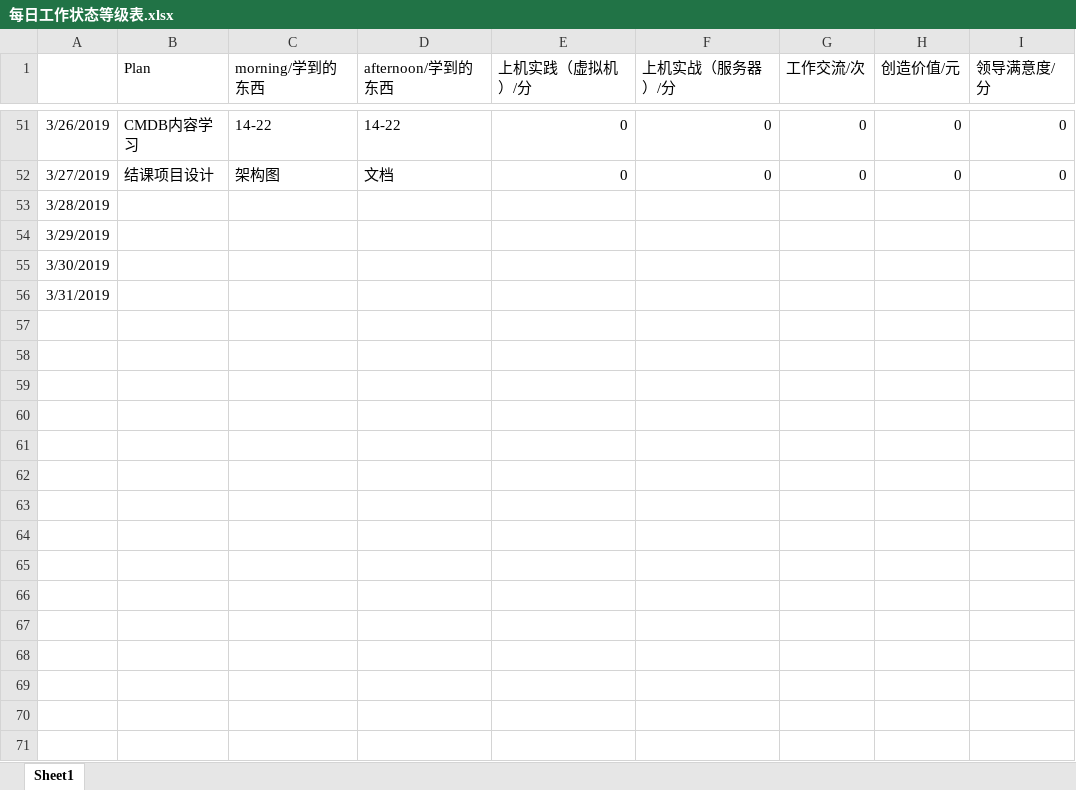
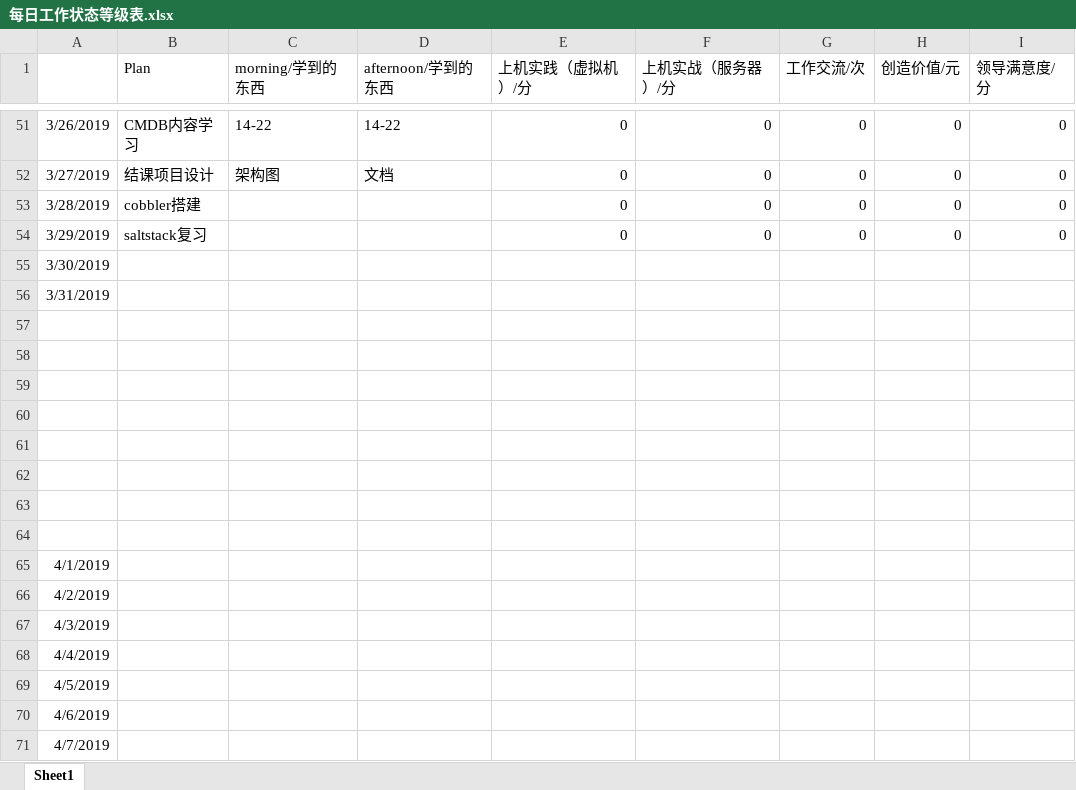
Before and after one commit to nbnbnborg/some_luckey, an Excel workbook: 做人做事奋斗成长经验/每日工作状态等级表.xlsx, sheet Sheet1, drawn as a sheet; only a part is shown, gaps mark what is left out; values as stored, in another font and other column widths than the file's, no borders; the diff covers the shown part only; the diff names each change by its address in the sheet, - before the commit and + after, or states it on an @@ line.

```diff
--- a/做人做事奋斗成长经验/每日工作状态等级表.xlsx (sheet Sheet1)
+++ b/做人做事奋斗成长经验/每日工作状态等级表.xlsx (sheet Sheet1)
-B53 (Plan): (empty)
+B53 (Plan): cobbler搭建
-E53:E54 (上机实践（虚拟机）/分): (empty)
+E53:E54 (上机实践（虚拟机）/分): 0
-F53:F54 (上机实战（服务器）/分): (empty)
+F53:F54 (上机实战（服务器）/分): 0
-G53:G54 (工作交流/次): (empty)
+G53:G54 (工作交流/次): 0
-H53:H54 (创造价值/元): (empty)
+H53:H54 (创造价值/元): 0
-I53:I54 (领导满意度/分): (empty)
+I53:I54 (领导满意度/分): 0
-B54 (Plan): (empty)
+B54 (Plan): saltstack复习
+row 57: (empty)
+row 58: (empty)
+row 59: (empty)
+row 60: (empty)
+row 61: (empty)
+row 62: (empty)
+row 63: (empty)
+row 64: (empty)
+row 65: 4/1/2019
+row 66: 4/2/2019
+row 67: 4/3/2019
+row 68: 4/4/2019
+row 69: 4/5/2019
+row 70: 4/6/2019
+row 71: 4/7/2019
```
Also changed, not shown: 23 added rows elsewhere in this sheet, 做人做事奋斗成长经验/健身 报告.xlsx, 做人做事奋斗成长经验/每日学习成绩 量化考核评定.xlsx, 22 other files.
